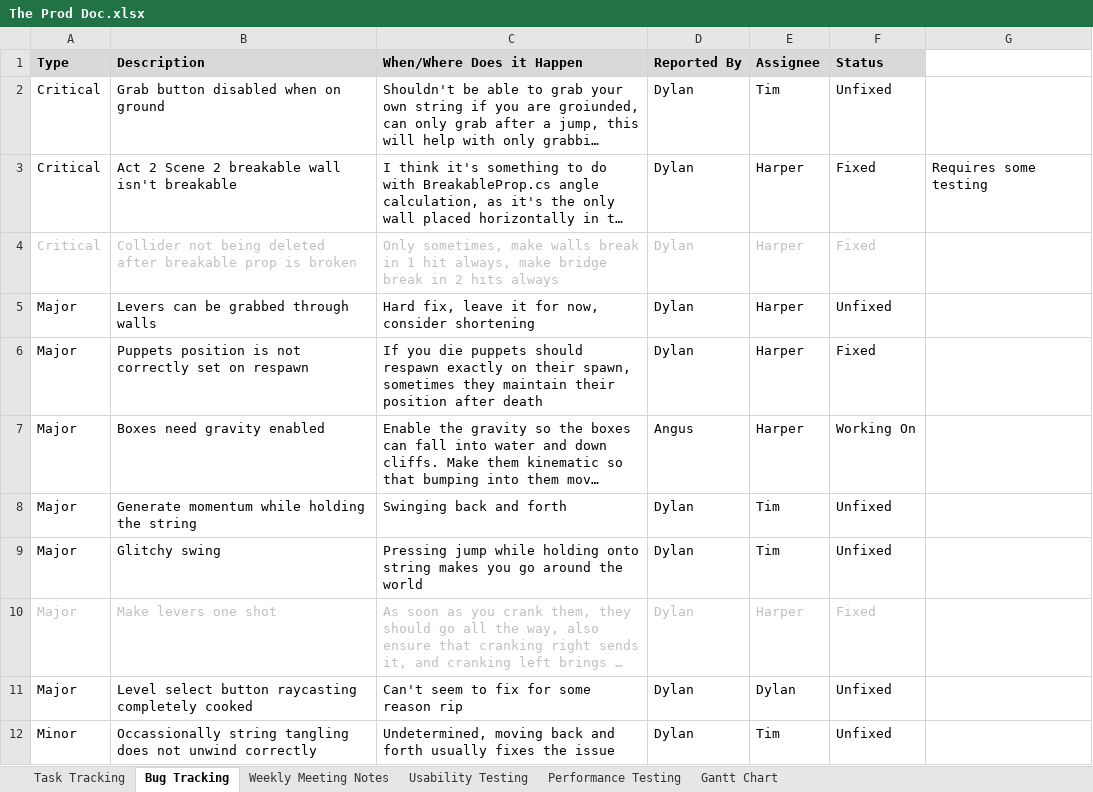
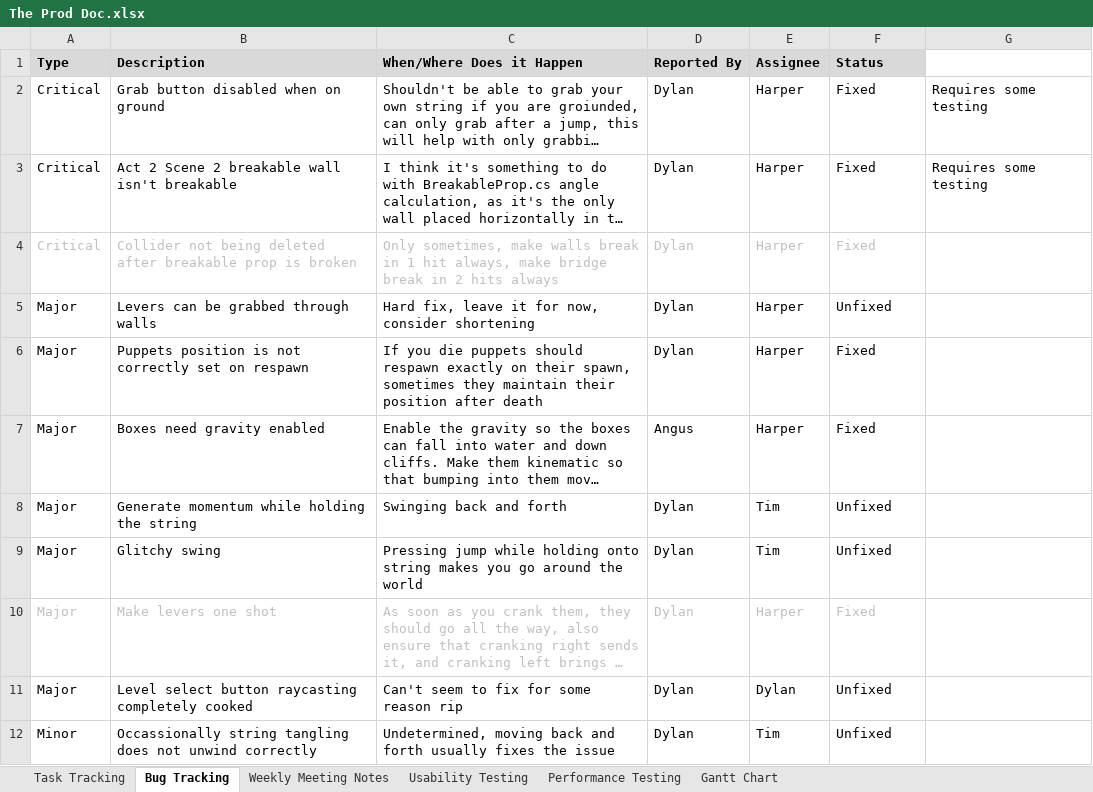
Before and after one commit to SpyraxianJ/strung-along, an Excel workbook: Admin Files/The Prod Doc.xlsx, sheet Bug Tracking, drawn as a sheet; only a part is shown; long unchanged cells end in …; values as stored, in another font and other column widths than the file's, no borders; conditional formats not drawn; the diff names each change by its address in the sheet, - before the commit and + after, or states it on an @@ line.

Commit message:
grab overhaul
grab now uses a sphere for detection - can no longer grab string while grounded - slingshotting no longer automatically fires, requires release grab button

```diff
--- a/Admin Files/The Prod Doc.xlsx (sheet Bug Tracking)
+++ b/Admin Files/The Prod Doc.xlsx (sheet Bug Tracking)
-E2 (Assignee): Tim
+E2 (Assignee): Harper
-F2 (Status): Unfixed
+F2 (Status): Fixed
-G2: (empty)
+G2: Requires some testing
-F7 (Status): Working On
+F7 (Status): Fixed
```
Also changed, not shown: 2 other files.
